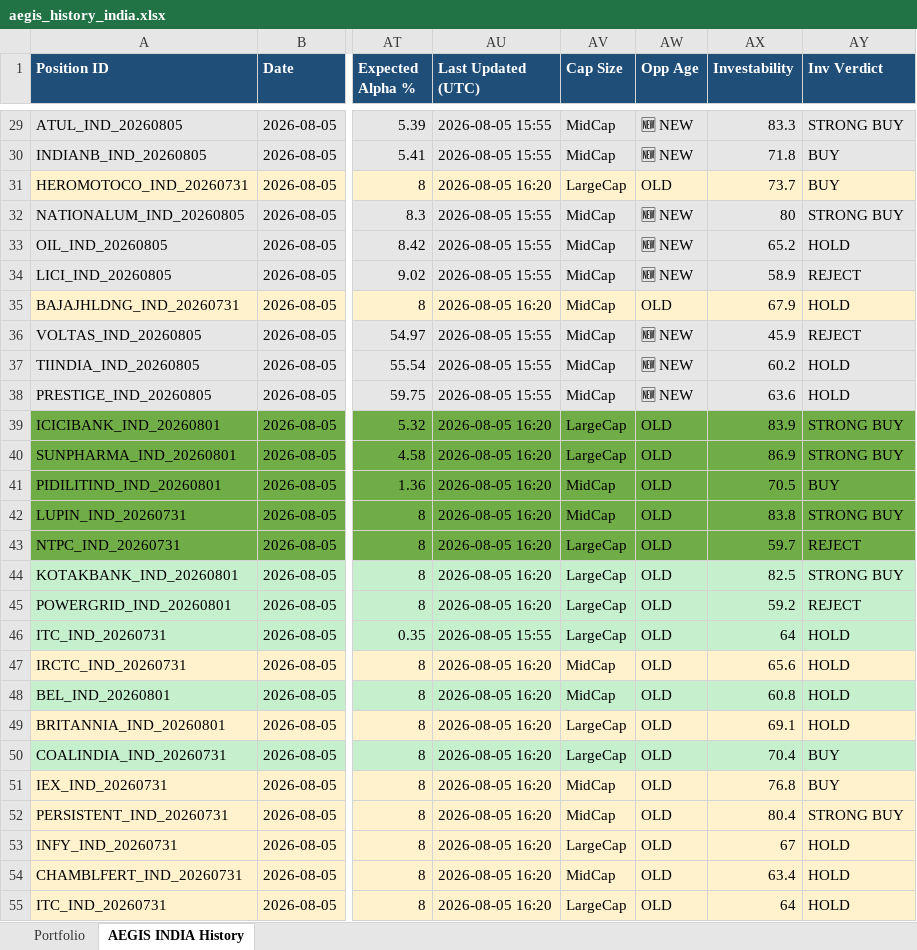
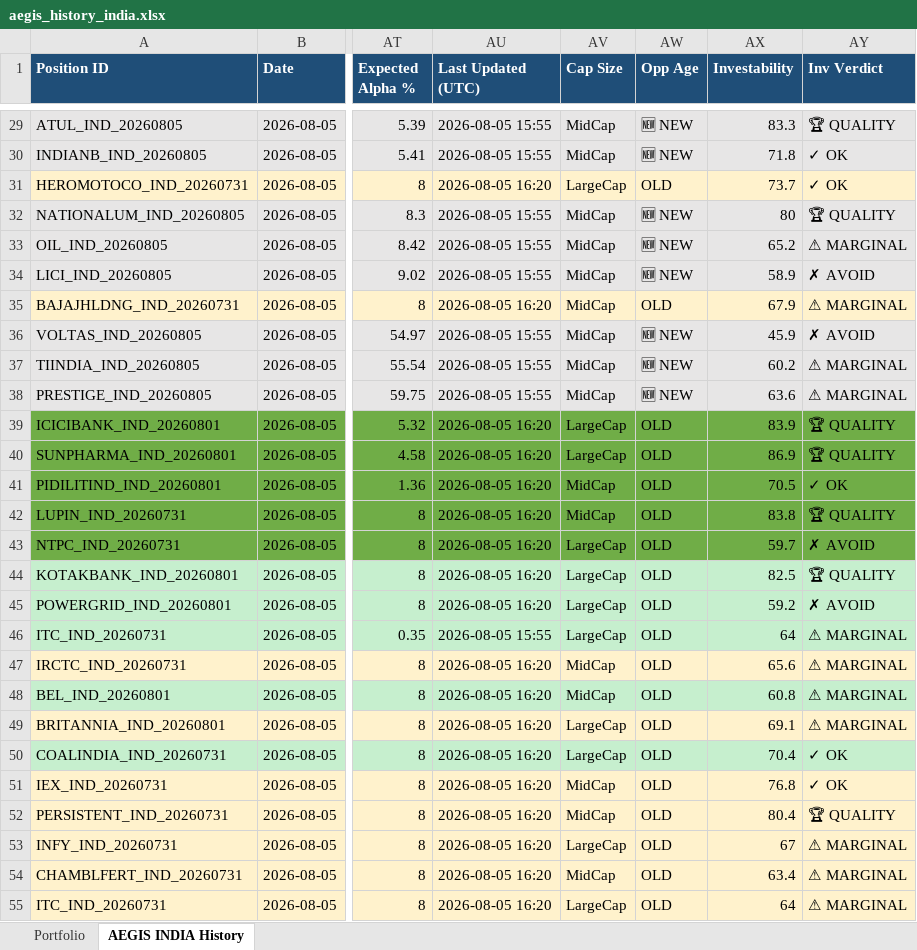
Before and after one commit to gujja330/NexaQuant, an Excel workbook: reports/telegram/aegis_history_india.xlsx, sheet AEGIS INDIA History, drawn as a sheet; only a part is shown, gaps mark what is left out; values as stored, in another font and other column widths than the file's, no borders; the diff covers the shown part only; the diff names each change by its address in the sheet, - before the commit and + after, or states it on an @@ line.

```diff
--- a/reports/telegram/aegis_history_india.xlsx (sheet AEGIS INDIA History)
+++ b/reports/telegram/aegis_history_india.xlsx (sheet AEGIS INDIA History)
-AY29 (Inv Verdict): STRONG BUY
+AY29 (Inv Verdict): 🏆 QUALITY
-AY30:AY31 (Inv Verdict): BUY
+AY30:AY31 (Inv Verdict): ✓ OK
-AY32 (Inv Verdict): STRONG BUY
+AY32 (Inv Verdict): 🏆 QUALITY
-AY33 (Inv Verdict): HOLD
+AY33 (Inv Verdict): ⚠ MARGINAL
-AY34 (Inv Verdict): REJECT
+AY34 (Inv Verdict): ✗ AVOID
-AY35 (Inv Verdict): HOLD
+AY35 (Inv Verdict): ⚠ MARGINAL
-AY36 (Inv Verdict): REJECT
+AY36 (Inv Verdict): ✗ AVOID
-AY37:AY38 (Inv Verdict): HOLD
+AY37:AY38 (Inv Verdict): ⚠ MARGINAL
-AY39:AY40 (Inv Verdict): STRONG BUY
+AY39:AY40 (Inv Verdict): 🏆 QUALITY
-AY41 (Inv Verdict): BUY
+AY41 (Inv Verdict): ✓ OK
-AY42 (Inv Verdict): STRONG BUY
+AY42 (Inv Verdict): 🏆 QUALITY
-AY43 (Inv Verdict): REJECT
+AY43 (Inv Verdict): ✗ AVOID
-AY44 (Inv Verdict): STRONG BUY
+AY44 (Inv Verdict): 🏆 QUALITY
-AY45 (Inv Verdict): REJECT
+AY45 (Inv Verdict): ✗ AVOID
-AY46:AY49 (Inv Verdict): HOLD
+AY46:AY49 (Inv Verdict): ⚠ MARGINAL
-AY50:AY51 (Inv Verdict): BUY
+AY50:AY51 (Inv Verdict): ✓ OK
-AY52 (Inv Verdict): STRONG BUY
+AY52 (Inv Verdict): 🏆 QUALITY
-AY53:AY55 (Inv Verdict): HOLD
+AY53:AY55 (Inv Verdict): ⚠ MARGINAL
```
Also changed, not shown: 98 edited cells elsewhere in this sheet, sheet Portfolio, reports/telegram/aegis_history_usa.xlsx, 5 other files.
